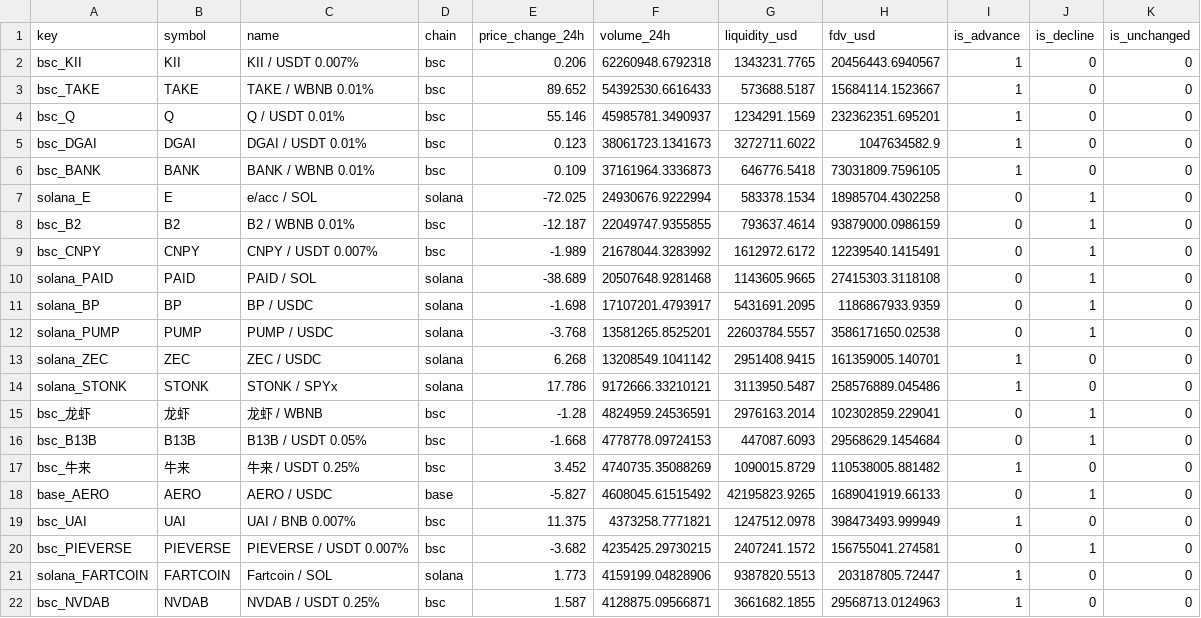
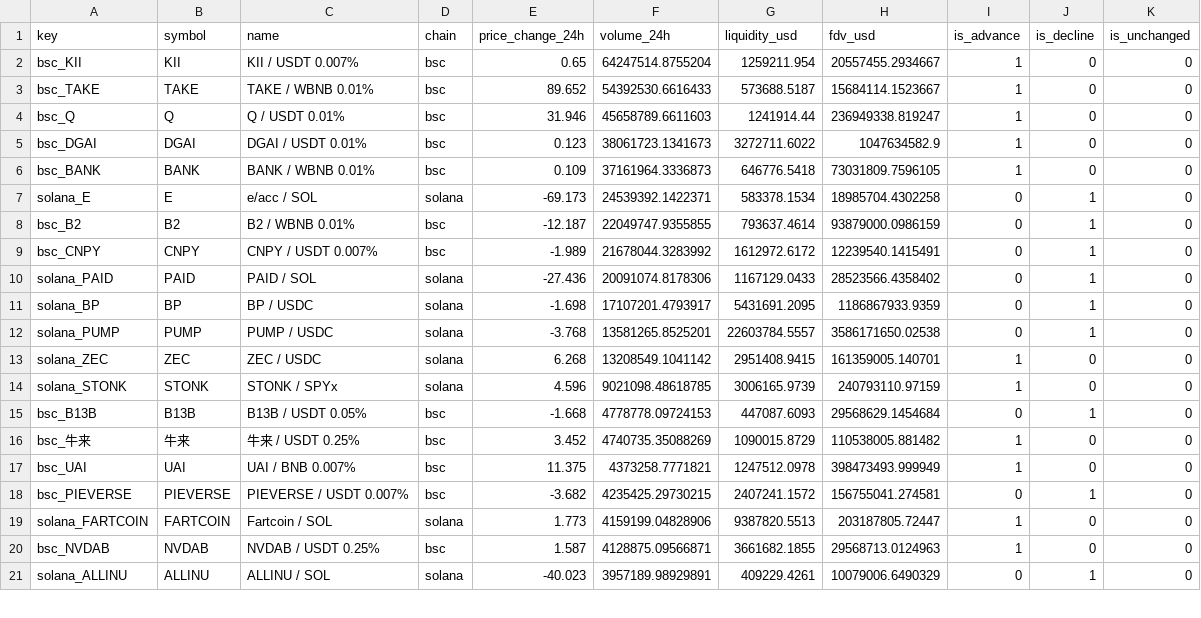
Before and after one commit to Bigdydydy/BIGDY-CRY-PTO-Dashboard, a CSV file: scripts/crypto_mcclellan/data/cache/frontier_meme_latest.csv, drawn as a sheet; only a part is shown; the shorter side is filled out with more unchanged rows; the diff covers the shown part only.

```diff
--- a/scripts/crypto_mcclellan/data/cache/frontier_meme_latest.csv
+++ b/scripts/crypto_mcclellan/data/cache/frontier_meme_latest.csv
@@ -1,11 +1,11 @@
 key,symbol,name,chain,price_change_24h,volume_24h,liquidity_usd,fdv_usd,is_advance,is_decline,is_unchanged
-bsc_KII,KII,KII / USDT 0.007%,bsc,0.206,62260948.6792318,1343231.7765,20456443.6940567,1,0,0
+bsc_KII,KII,KII / USDT 0.007%,bsc,0.65,64247514.8755204,1259211.954,20557455.2934667,1,0,0
 bsc_TAKE,TAKE,TAKE / WBNB 0.01%,bsc,89.652,54392530.6616433,573688.5187,15684114.1523667,1,0,0
-bsc_Q,Q,Q / USDT 0.01%,bsc,55.146,45985781.3490937,1234291.1569,232362351.695201,1,0,0
+bsc_Q,Q,Q / USDT 0.01%,bsc,31.946,45658789.6611603,1241914.44,236949338.819247,1,0,0
 bsc_DGAI,DGAI,DGAI / USDT 0.01%,bsc,0.123,38061723.1341673,3272711.6022,1047634582.9,1,0,0
 bsc_BANK,BANK,BANK / WBNB 0.01%,bsc,0.109,37161964.3336873,646776.5418,73031809.7596105,1,0,0
-solana_E,E,e/acc / SOL,solana,-72.025,24930676.9222994,583378.1534,18985704.4302258,0,1,0
+solana_E,E,e/acc / SOL,solana,-69.173,24539392.1422371,583378.1534,18985704.4302258,0,1,0
 bsc_B2,B2,B2 / WBNB 0.01%,bsc,-12.187,22049747.9355855,793637.4614,93879000.0986159,0,1,0
 bsc_CNPY,CNPY,CNPY / USDT 0.007%,bsc,-1.989,21678044.3283992,1612972.6172,12239540.1415491,0,1,0
-solana_PAID,PAID,PAID / SOL,solana,-38.689,20507648.9281468,1143605.9665,27415303.3118108,0,1,0
+solana_PAID,PAID,PAID / SOL,solana,-27.436,20091074.8178306,1167129.0433,28523566.4358402,0,1,0
 solana_BP,BP,BP / USDC,solana,-1.698,17107201.4793917,5431691.2095,1186867933.9359,0,1,0
@@ -13,7 +13,5 @@ solana_PUMP,PUMP,PUMP / USDC,solana,-3.768,13581265.8525201,22603784.5557,358617
 solana_ZEC,ZEC,ZEC / USDC,solana,6.268,13208549.1041142,2951408.9415,161359005.140701,1,0,0
-solana_STONK,STONK,STONK / SPYx,solana,17.786,9172666.33210121,3113950.5487,258576889.045486,1,0,0
-bsc_龙虾,龙虾,龙虾 / WBNB,bsc,-1.28,4824959.24536591,2976163.2014,102302859.229041,0,1,0
+solana_STONK,STONK,STONK / SPYx,solana,4.596,9021098.48618785,3006165.9739,240793110.97159,1,0,0
 bsc_B13B,B13B,B13B / USDT 0.05%,bsc,-1.668,4778778.09724153,447087.6093,29568629.1454684,0,1,0
 bsc_牛来,牛来,牛来 / USDT 0.25%,bsc,3.452,4740735.35088269,1090015.8729,110538005.881482,1,0,0
-base_AERO,AERO,AERO / USDC,base,-5.827,4608045.61515492,42195823.9265,1689041919.66133,0,1,0
 bsc_UAI,UAI,UAI / BNB 0.007%,bsc,11.375,4373258.7771821,1247512.0978,398473493.999949,1,0,0
```
Also changed, not shown: 6 added rows, 4 removed rows and 38 edited cells elsewhere in this file, scripts/crypto_mcclellan/data/cache/core_latest.csv, 15 other files.
